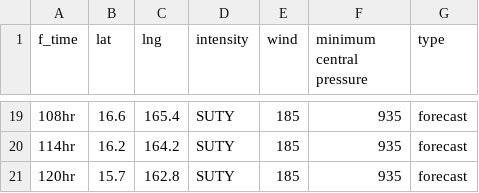
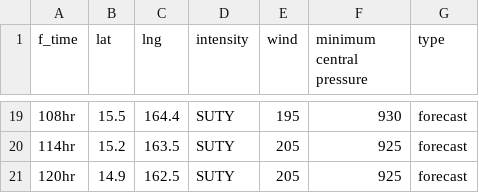
Before and after one commit to zax41006-bot/TC-Track, a CSV file: forecast_track_Q.csv, drawn as a sheet; only a part is shown, gaps mark what is left out; the diff covers the shown part only.

```diff
--- a/forecast_track_Q.csv
+++ b/forecast_track_Q.csv
@@ -19,3 +19,3 @@
-108hr,16.6,165.4,SUTY,185,935,forecast
-114hr,16.2,164.2,SUTY,185,935,forecast
-120hr,15.7,162.8,SUTY,185,935,forecast
+108hr,15.5,164.4,SUTY,195,930,forecast
+114hr,15.2,163.5,SUTY,205,925,forecast
+120hr,14.9,162.5,SUTY,205,925,forecast
```
Also changed, not shown: 62 edited cells elsewhere in this file.
